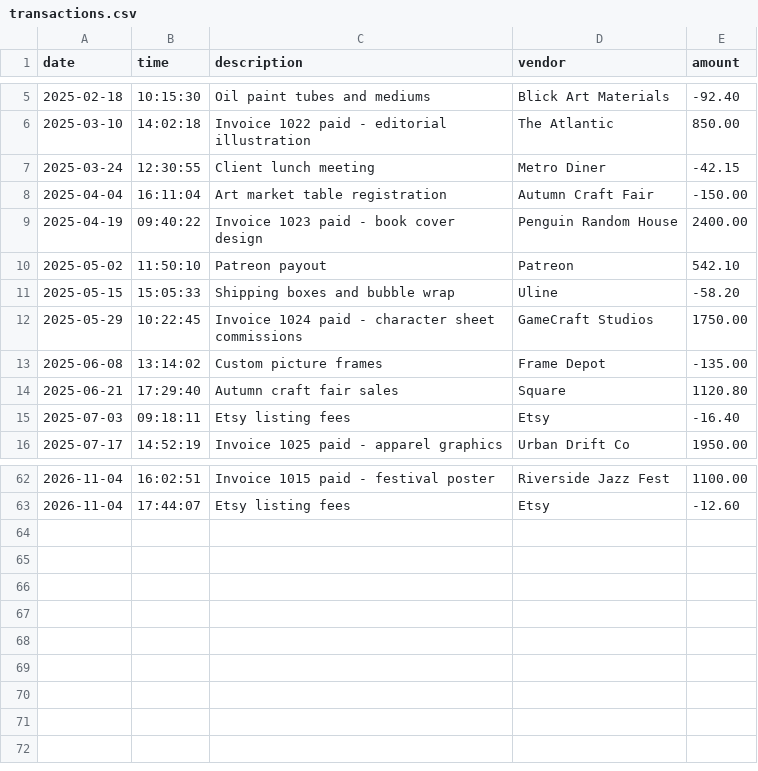
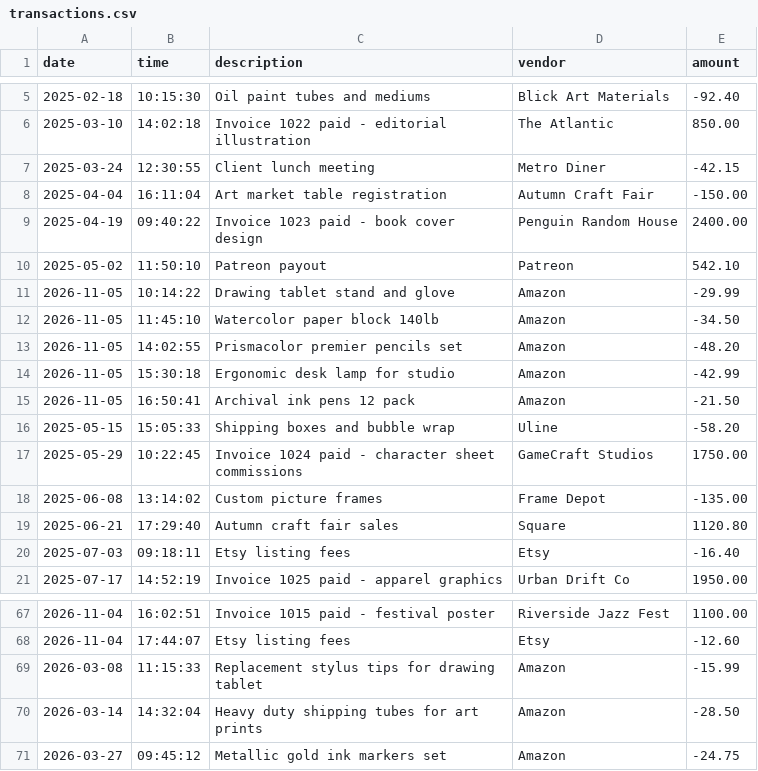
Before and after one commit to YearUpLTCA26FallG07-ElinaTokmakova/accounting-ledger, a CSV file: transactions.csv, drawn as a sheet; only a part is shown, gaps mark what is left out; the diff names each change by its address in the sheet, - before the commit and + after, or states it on an @@ line.

```diff
--- a/transactions.csv
+++ b/transactions.csv
+row 11: 2026-11-05 | 10:14:22 | Drawing tablet stand and glove | Amazon | -29.99
+row 12: 2026-11-05 | 11:45:10 | Watercolor paper block 140lb | Amazon | -34.50
+row 13: 2026-11-05 | 14:02:55 | Prismacolor premier pencils set | Amazon | -48.20
+row 14: 2026-11-05 | 15:30:18 | Ergonomic desk lamp for studio | Amazon | -42.99
+row 15: 2026-11-05 | 16:50:41 | Archival ink pens 12 pack | Amazon | -21.50
+row 69: 2026-03-08 | 11:15:33 | Replacement stylus tips for drawing tablet | Amazon | -15.99
+row 70: 2026-03-14 | 14:32:04 | Heavy duty shipping tubes for art prints | Amazon | -28.50
+row 71: 2026-03-27 | 09:45:12 | Metallic gold ink markers set | Amazon | -24.75
```
Also changed, not shown: 5 other files.
